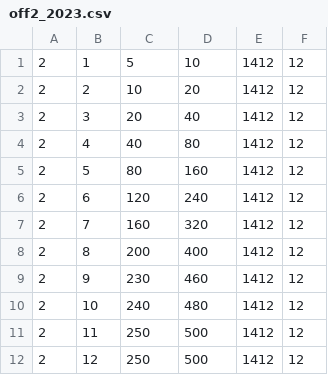
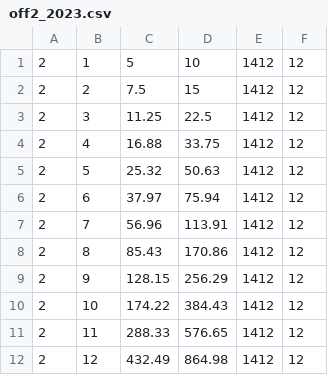
Before and after one commit to ashtonshad/AHAN193Capstone, a CSV file: off2_2023.csv, drawn as a sheet.

Commit message:
off2_2023.csv

```diff
--- a/off2_2023.csv
+++ b/off2_2023.csv
@@ -1,12 +1,12 @@
 2,1,5,10,1412,12
-2,2,10,20,1412,12
-2,3,20,40,1412,12
-2,4,40,80,1412,12
-2,5,80,160,1412,12
-2,6,120,240,1412,12
-2,7,160,320,1412,12
-2,8,200,400,1412,12
-2,9,230,460,1412,12
-2,10,240,480,1412,12
-2,11,250,500,1412,12
-2,12,250,500,1412,12
+2,2,7.5,15,1412,12
+2,3,11.25,22.5,1412,12
+2,4,16.88,33.75,1412,12
+2,5,25.32,50.63,1412,12
+2,6,37.97,75.94,1412,12
+2,7,56.96,113.91,1412,12
+2,8,85.43,170.86,1412,12
+2,9,128.15,256.29,1412,12
+2,10,174.22,384.43,1412,12
+2,11,288.33,576.65,1412,12
+2,12,432.49,864.98,1412,12
```
